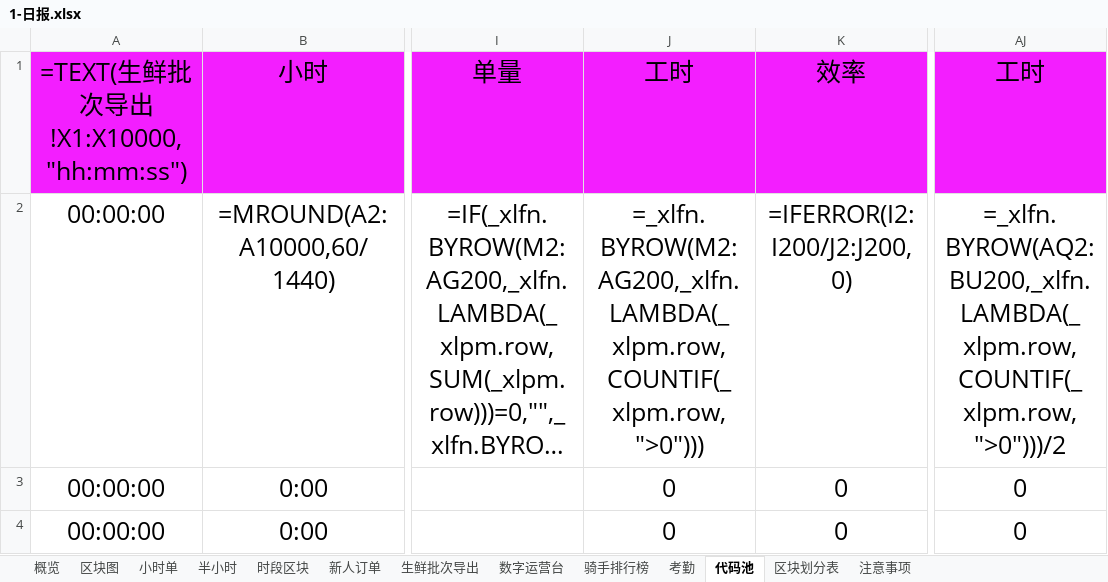
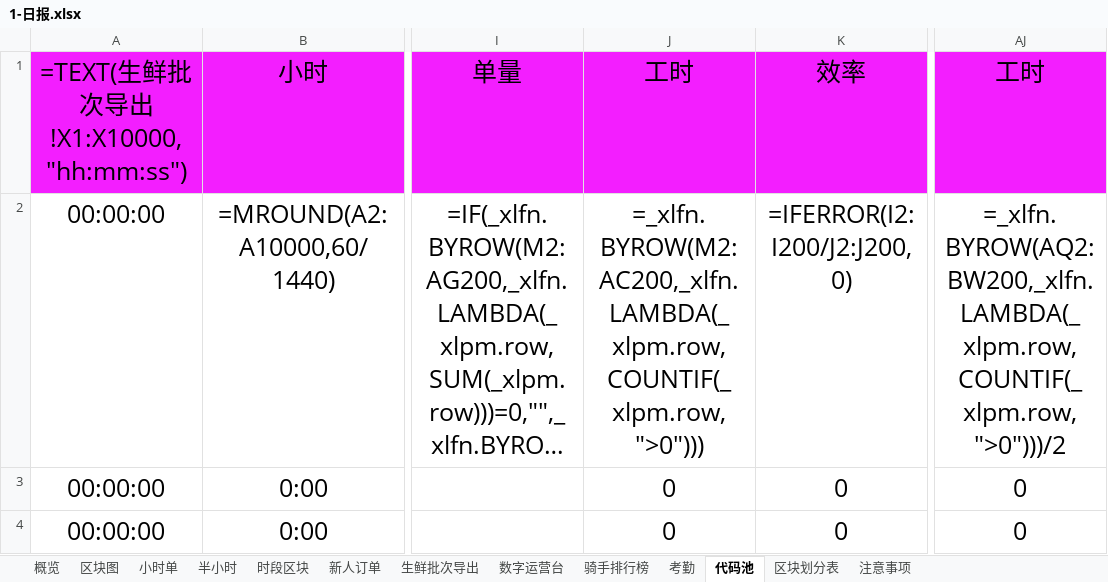
Before and after one commit to MuziShaoxing/muzishaoxing.github.io, an Excel workbook: hema/1-HeMa/1-日报.xlsx, sheet 代码池, drawn as a sheet; only a part is shown, gaps mark what is left out; long unchanged cells end in …; values as stored, in another font and other column widths than the file's, no borders; formulas are shown in place of their values; the diff names each change by its address in the sheet, - before the commit and + after, or states it on an @@ line.

```diff
--- a/hema/1-HeMa/1-日报.xlsx (sheet 代码池)
+++ b/hema/1-HeMa/1-日报.xlsx (sheet 代码池)
-J2: =_xlfn.BYROW(M2:AG200,_xlfn.LAMBDA(_xlpm.row,COUNTIF(_xlpm.row,">0")))
+J2: =_xlfn.BYROW(M2:AC200,_xlfn.LAMBDA(_xlpm.row,COUNTIF(_xlpm.row,">0")))
-AJ2: =_xlfn.BYROW(AQ2:BU200,_xlfn.LAMBDA(_xlpm.row,COUNTIF(_xlpm.row,">0")))/2
+AJ2: =_xlfn.BYROW(AQ2:BW200,_xlfn.LAMBDA(_xlpm.row,COUNTIF(_xlpm.row,">0")))/2
```
Also changed, not shown: 4 other files.
